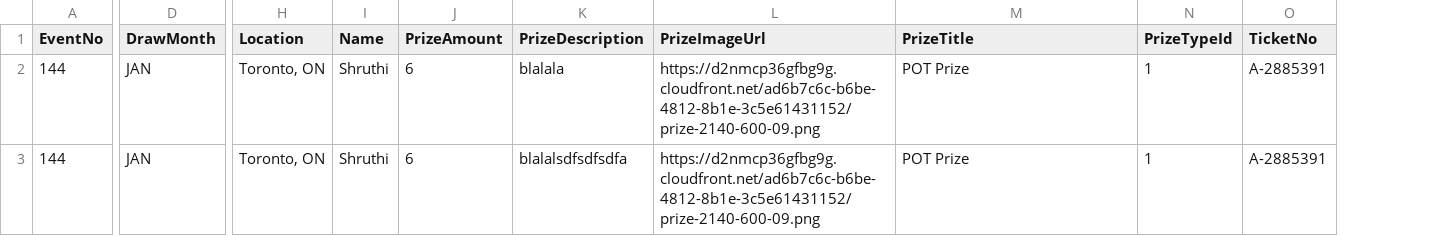
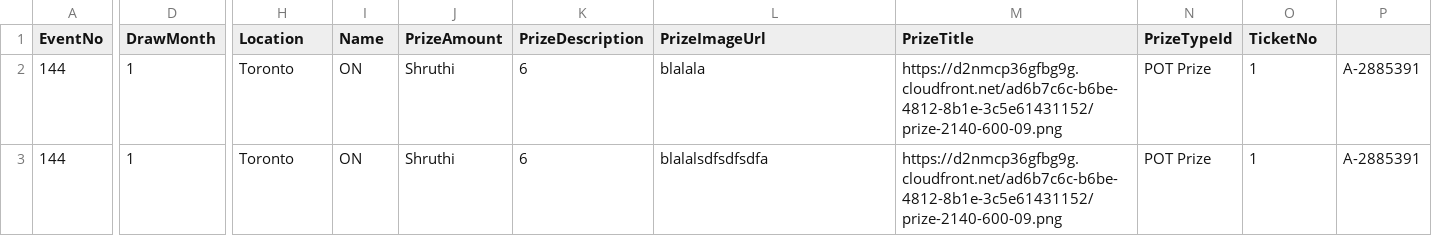
Before and after one commit to shuo5050/guillotine, a CSV file: qa6-raffle.5050central.com$winners.csv, drawn as a sheet; only a part is shown, gaps mark what is left out; the diff covers the shown part only; the diff names each change by its address in the sheet, - before the commit and + after, or states it on an @@ line.

Commit message:
Update qa6-raffle.5050central.com$winners.csv

```diff
--- a/qa6-raffle.5050central.com$winners.csv
+++ b/qa6-raffle.5050central.com$winners.csv
+column P, rows 2-3: A-2885391 | A-2885391
-D2:D3 (DrawMonth): JAN
+D2:D3 (DrawMonth): 1
-H2:H3 (Location): Toronto, ON
+H2:H3 (Location): Toronto
-I2:I3 (Name): Shruthi
+I2:I3 (Name): ON
-J2:J3 (PrizeAmount): 6
+J2:J3 (PrizeAmount): Shruthi
-K2 (PrizeDescription): blalala
+K2 (PrizeDescription): 6
-L2 (PrizeImageUrl): https://d2nmcp36gfbg9g.cloudfront.net/ad6b7c6c-b6be-4812-8b1e-3c5e61431152/prize-2140-600-09.png
+L2 (PrizeImageUrl): blalala
-M2:M3 (PrizeTitle): POT Prize
+M2:M3 (PrizeTitle): https://d2nmcp36gfbg9g.cloudfront.net/ad6b7c6c-b6be-4812-8b1e-3c5e61431152/prize-2140-600-09.png
-N2:N3 (PrizeTypeId): 1
+N2:N3 (PrizeTypeId): POT Prize
-O2:O3 (TicketNo): A-2885391
+O2:O3 (TicketNo): 1
-K3 (PrizeDescription): blalalsdfsdfsdfa
+K3 (PrizeDescription): 6
-L3 (PrizeImageUrl): https://d2nmcp36gfbg9g.cloudfront.net/ad6b7c6c-b6be-4812-8b1e-3c5e61431152/prize-2140-600-09.png
+L3 (PrizeImageUrl): blalalsdfsdfsdfa
```
Also changed, not shown: 2 edited cells elsewhere in this file.
